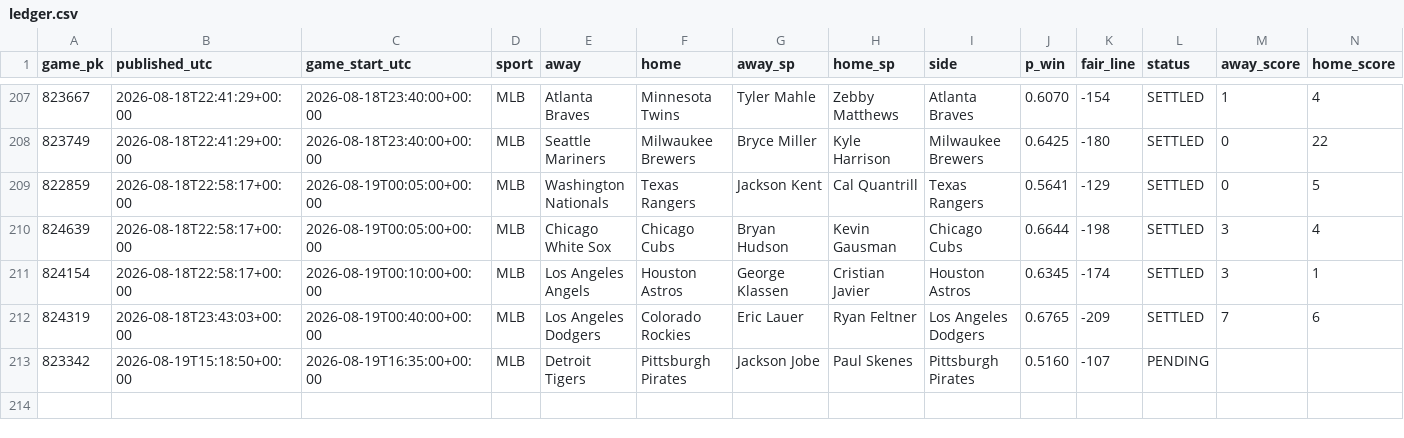
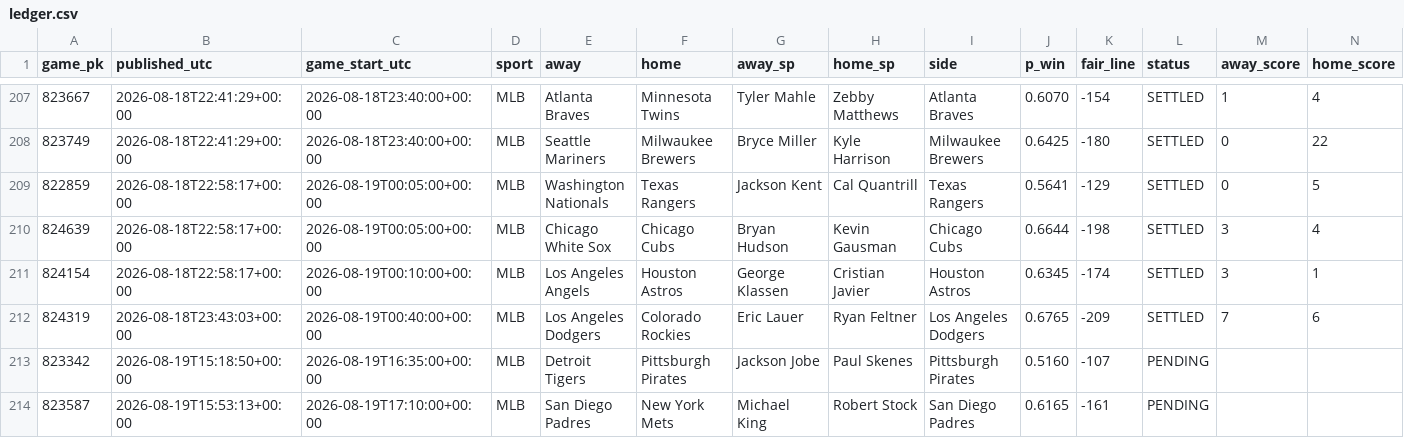
Before and after one commit to 2542609ontarioinc-wq/PickHub, a CSV file: ledger.csv, drawn as a sheet; only a part is shown, gaps mark what is left out; rows hold the shown columns only; the diff names each change by its address in the sheet, - before the commit and + after, or states it on an @@ line.

```diff
--- a/ledger.csv
+++ b/ledger.csv
+row 214: 823587 | 2026-08-19T15:53:13+00:00 | 2026-08-19T17:10:00+00:00 | MLB | San Diego Padres | New York Mets | Michael King | Robert Stock | San Diego Padres | 0.6165 | -161 | PENDING
```
Also changed, not shown: 1 other file.
